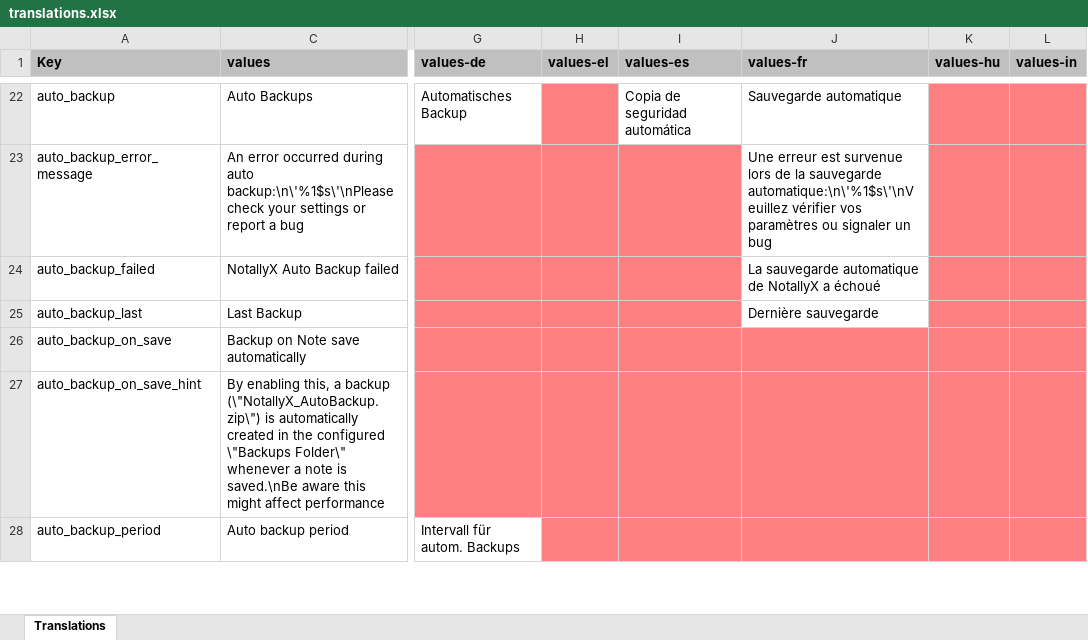
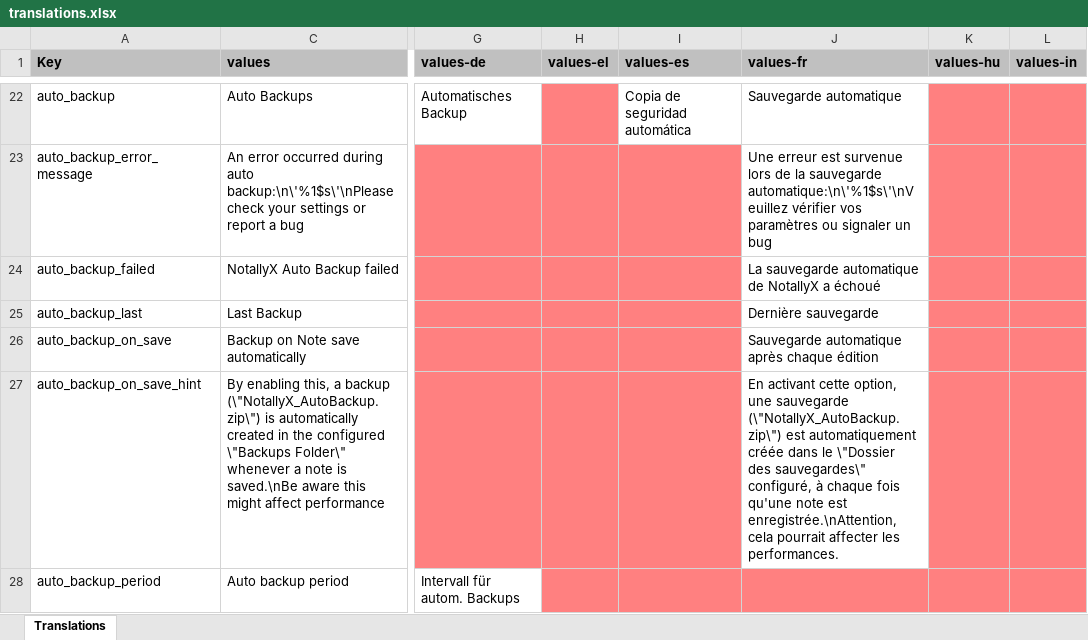
Before and after one commit to PhilKes/NotallyX, an Excel workbook: app/translations.xlsx, sheet Translations, drawn as a sheet; only a part is shown, gaps mark what is left out; values as stored, in another font and other column widths than the file's, no borders; charts and pictures not drawn; the diff covers the shown part only; the diff names each change by its address in the sheet, - before the commit and + after, or states it on an @@ line.

```diff
--- a/app/translations.xlsx (sheet Translations)
+++ b/app/translations.xlsx (sheet Translations)
-J26 (values-fr): (empty)
+J26 (values-fr): Sauvegarde automatique après chaque édition
-J26:J27 fill: #FF8080
+J26:J27 fill: none
-J27 (values-fr): (empty)
+J27 (values-fr): En activant cette option, une sauvegarde (\"NotallyX_AutoBackup.zip\") est automatiquement créée dans le \"Dossier des sauvegardes\" configuré, à chaque fois qu'une note est enregistrée.\nAttention, cela pourrait affecter les performances.
```
Also changed, not shown: 9 edited cells and cell formats elsewhere in this sheet, 1 other file.
